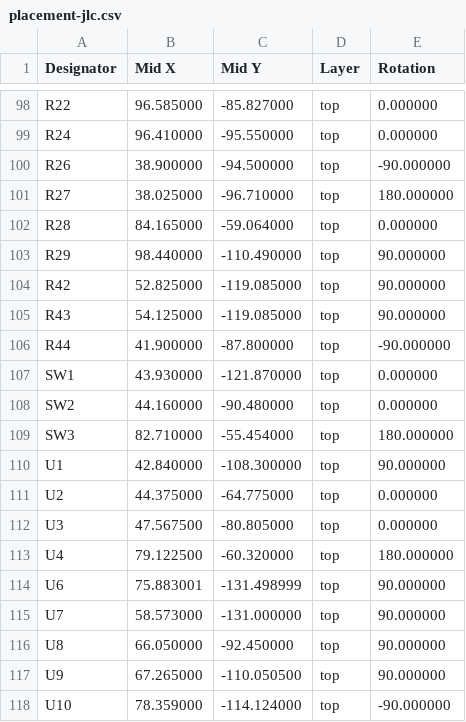
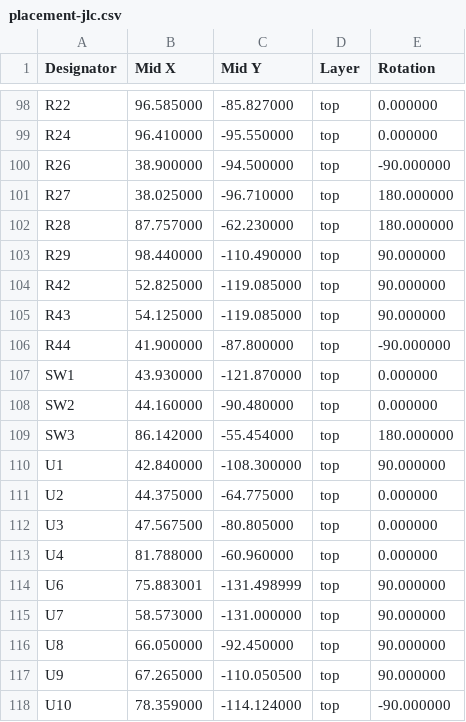
Before and after one commit to CMU-Robotics-Club/Red-Robot-2026, a CSV file: hardware/robot-board/out/placement-jlc.csv, drawn as a sheet; only a part is shown, gaps mark what is left out.

```diff
--- a/hardware/robot-board/out/placement-jlc.csv
+++ b/hardware/robot-board/out/placement-jlc.csv
@@ -101,3 +101,3 @@ R26,38.900000,-94.500000,top,-90.000000
 R27,38.025000,-96.710000,top,180.000000
-R28,84.165000,-59.064000,top,0.000000
+R28,87.757000,-62.230000,top,180.000000
 R29,98.440000,-110.490000,top,90.000000
@@ -108,3 +108,3 @@ SW1,43.930000,-121.870000,top,0.000000
 SW2,44.160000,-90.480000,top,0.000000
-SW3,82.710000,-55.454000,top,180.000000
+SW3,86.142000,-55.454000,top,180.000000
 U1,42.840000,-108.300000,top,90.000000
@@ -112,3 +112,3 @@ U2,44.375000,-64.775000,top,0.000000
 U3,47.567500,-80.805000,top,0.000000
-U4,79.122500,-60.320000,top,180.000000
+U4,81.788000,-60.960000,top,0.000000
 U6,75.883001,-131.498999,top,90.000000
```
Also changed, not shown: hardware/robot-board/out/bom-jlc.csv, hardware/robot-board/out/robot-board-top-pos.csv, 19 other files.
